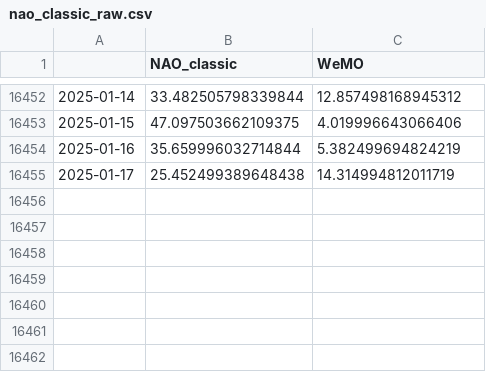
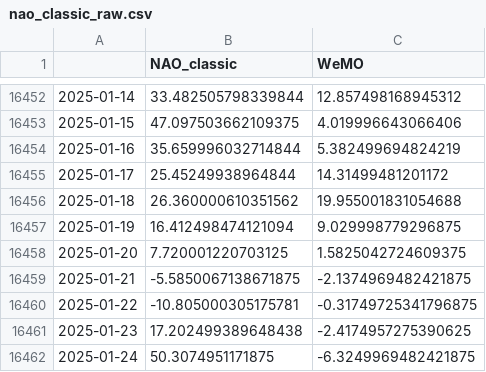
Before and after one commit to linusmagnusson/clint_ts_output, a CSV file: nao_classic_raw.csv, drawn as a sheet; only a part is shown, gaps mark what is left out.

```diff
--- a/nao_classic_raw.csv
+++ b/nao_classic_raw.csv
@@ -16454,2 +16454,9 @@
 2025-01-16,35.659996032714844,5.382499694824219
-2025-01-17,25.452499389648438,14.314994812011719
+2025-01-17,25.45249938964844,14.31499481201172
+2025-01-18,26.360000610351562,19.955001831054688
+2025-01-19,16.412498474121094,9.029998779296875
+2025-01-20,7.720001220703125,1.5825042724609375
+2025-01-21,-5.5850067138671875,-2.1374969482421875
+2025-01-22,-10.805000305175781,-0.31749725341796875
+2025-01-23,17.202499389648438,-2.4174957275390625
+2025-01-24,50.3074951171875,-6.3249969482421875
```
Also changed, not shown: area_AO500_raw.csv, glob_2t_raw.csv, 12 other files.
